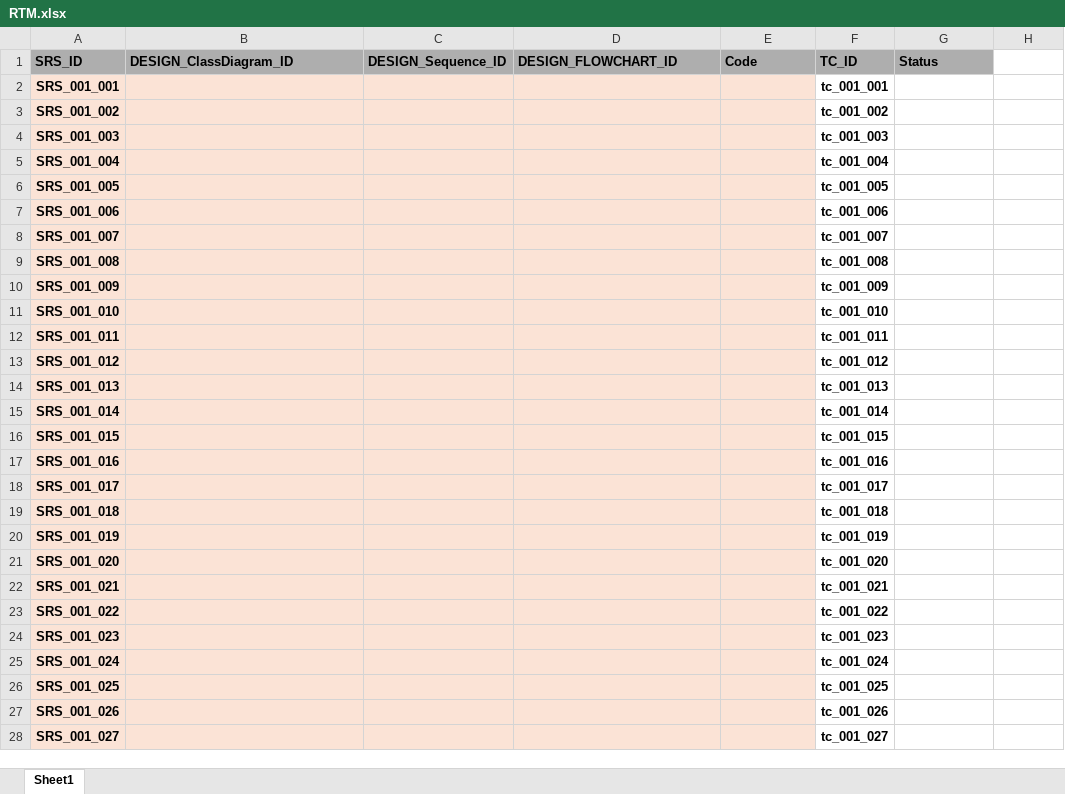
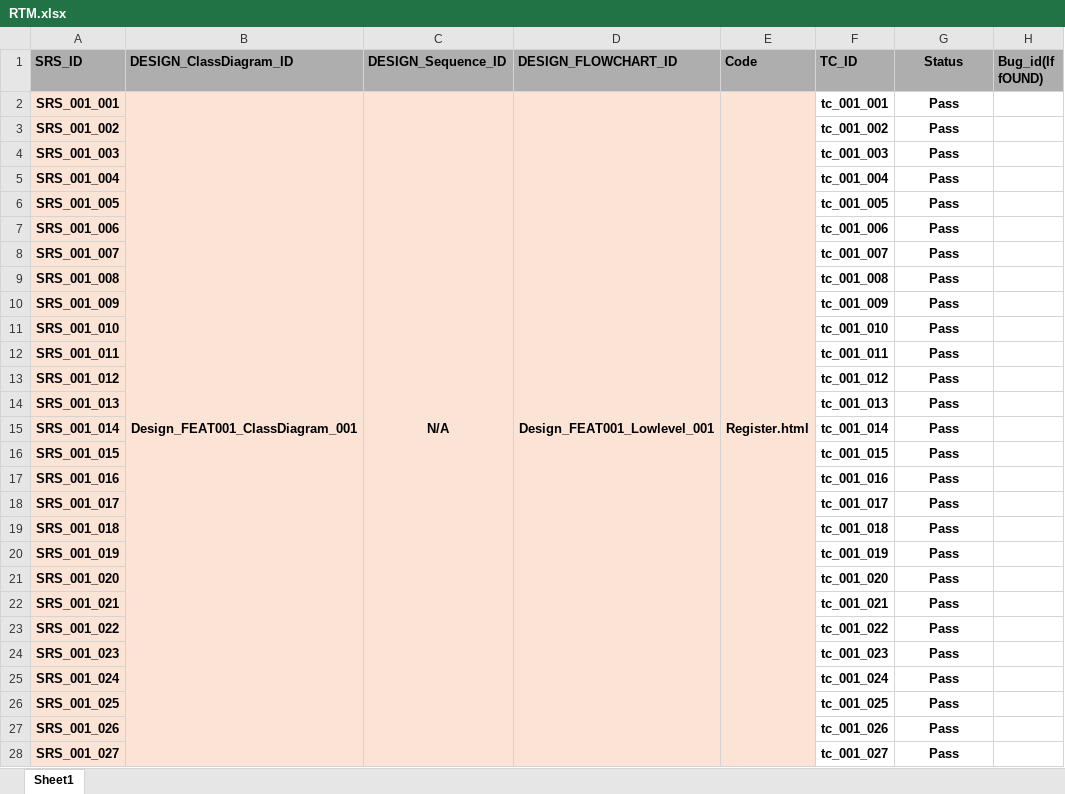
Before and after one commit to mariam-ahmed-elhosany/QA-Workshop_Foodies, an Excel workbook: Requirements/RTM.xlsx, sheet Sheet1, drawn as a sheet; only a part is shown; values as stored, in another font and other column widths than the file's, no borders; the diff covers the shown part only; the diff names each change by its address in the sheet, - before the commit and + after, or states it on an @@ line.

Commit message:
Update RTM.xlsx

```diff
--- a/Requirements/RTM.xlsx (sheet Sheet1)
+++ b/Requirements/RTM.xlsx (sheet Sheet1)
-G1 alignment: left
+G1 alignment: center
-H1: (empty)
+H1: Bug_id(If fOUND)
-H1 fill: none
+H1 fill: #AEAEAE
-B2 (DESIGN_ClassDiagram_ID): (empty)
+B2 (DESIGN_ClassDiagram_ID): Design_FEAT001_ClassDiagram_001
+B2:B39 merged
-C2 (DESIGN_Sequence_ID): (empty)
+C2 (DESIGN_Sequence_ID): N/A
+C2:C39 merged
-D2 (DESIGN_FLOWCHART_ID): (empty)
+D2 (DESIGN_FLOWCHART_ID): Design_FEAT001_Lowlevel_001
+D2:D39 merged
-E2 (Code): (empty)
+E2 (Code): Register.html
+E2:E39 merged
-G2:G28 (Status): (empty)
+G2:G28 (Status): Pass
```
Also changed, not shown: 4 added rows, 4 removed rows, 137 edited cells and merged cells elsewhere in this sheet.
